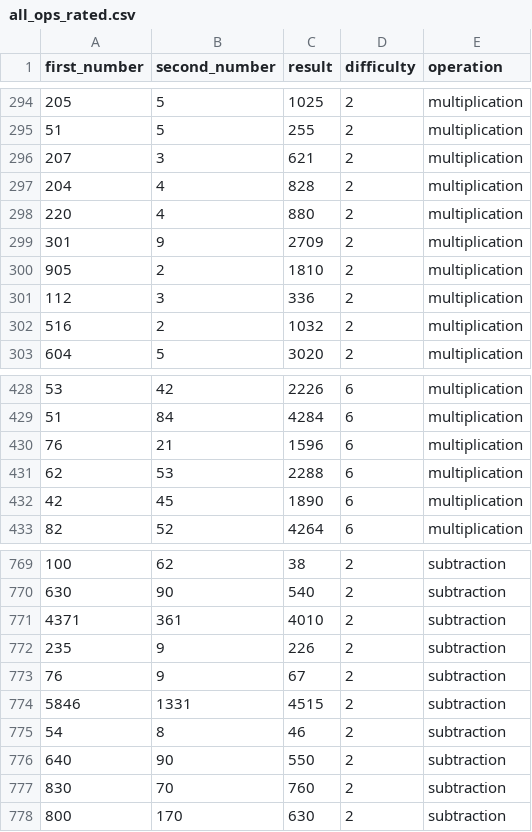
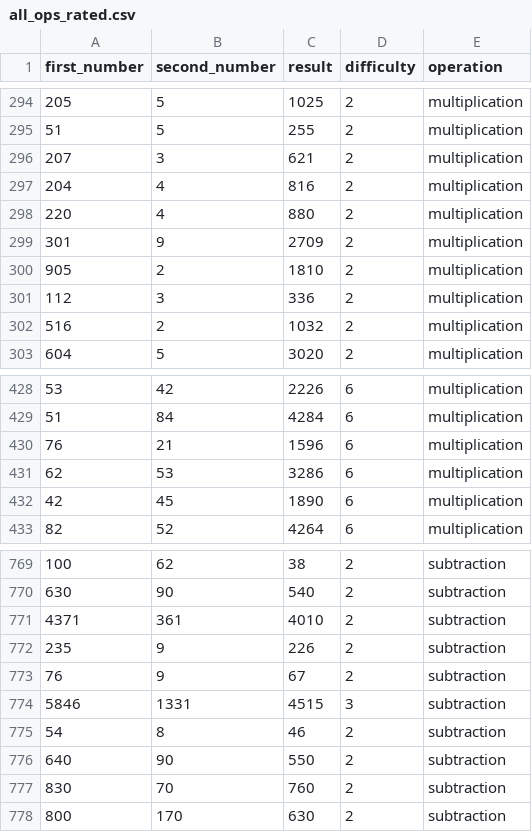
Before and after one commit to Jauliua/arithmo_server, a CSV file: tasks/all_ops_rated.csv, drawn as a sheet; only a part is shown, gaps mark what is left out.

```diff
--- a/tasks/all_ops_rated.csv
+++ b/tasks/all_ops_rated.csv
@@ -296,3 +296,3 @@ first_number,second_number,result,difficulty,operation
 207,3,621,2,multiplication
-204,4,828,2,multiplication
+204,4,816,2,multiplication
 220,4,880,2,multiplication
@@ -430,3 +430,3 @@ first_number,second_number,result,difficulty,operation
 76,21,1596,6,multiplication
-62,53,2288,6,multiplication
+62,53,3286,6,multiplication
 42,45,1890,6,multiplication
@@ -773,3 +773,3 @@ first_number,second_number,result,difficulty,operation
 76,9,67,2,subtraction
-5846,1331,4515,2,subtraction
+5846,1331,4515,3,subtraction
 54,8,46,2,subtraction
```
Also changed, not shown: log/session_data.csv, tasks/multiplication_rated.csv, 6 other files.
